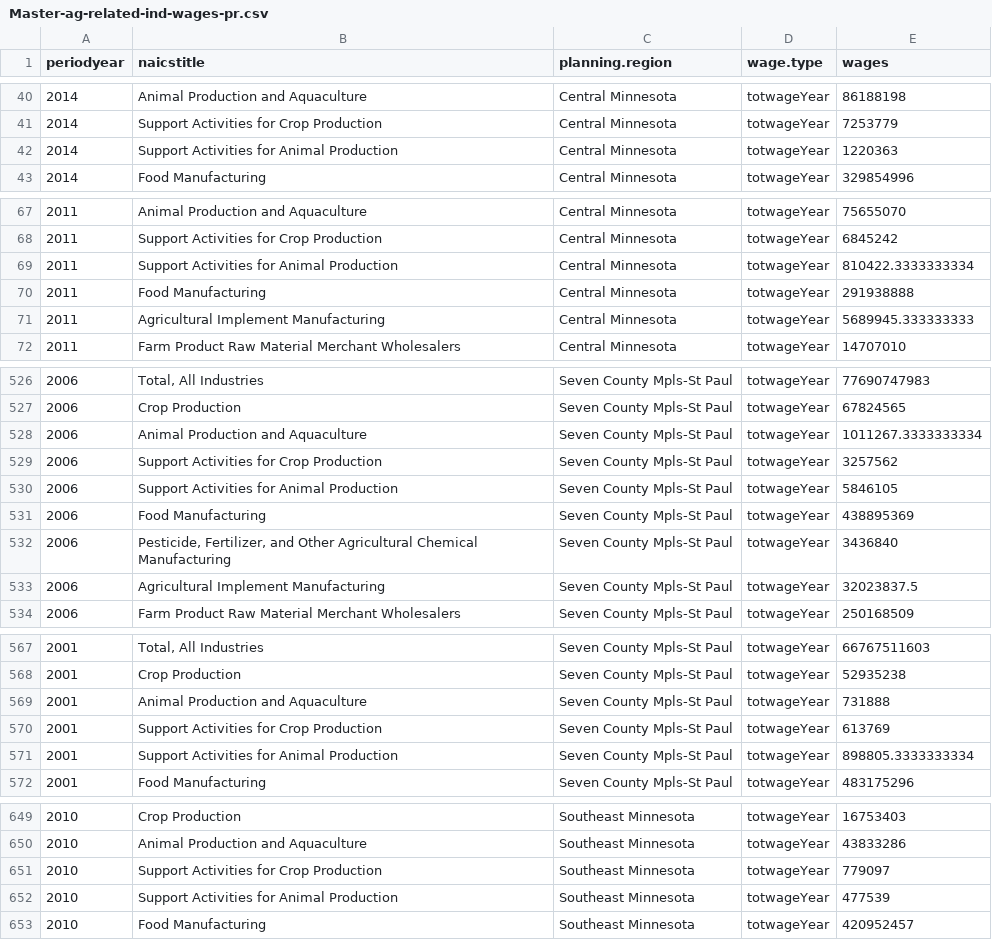
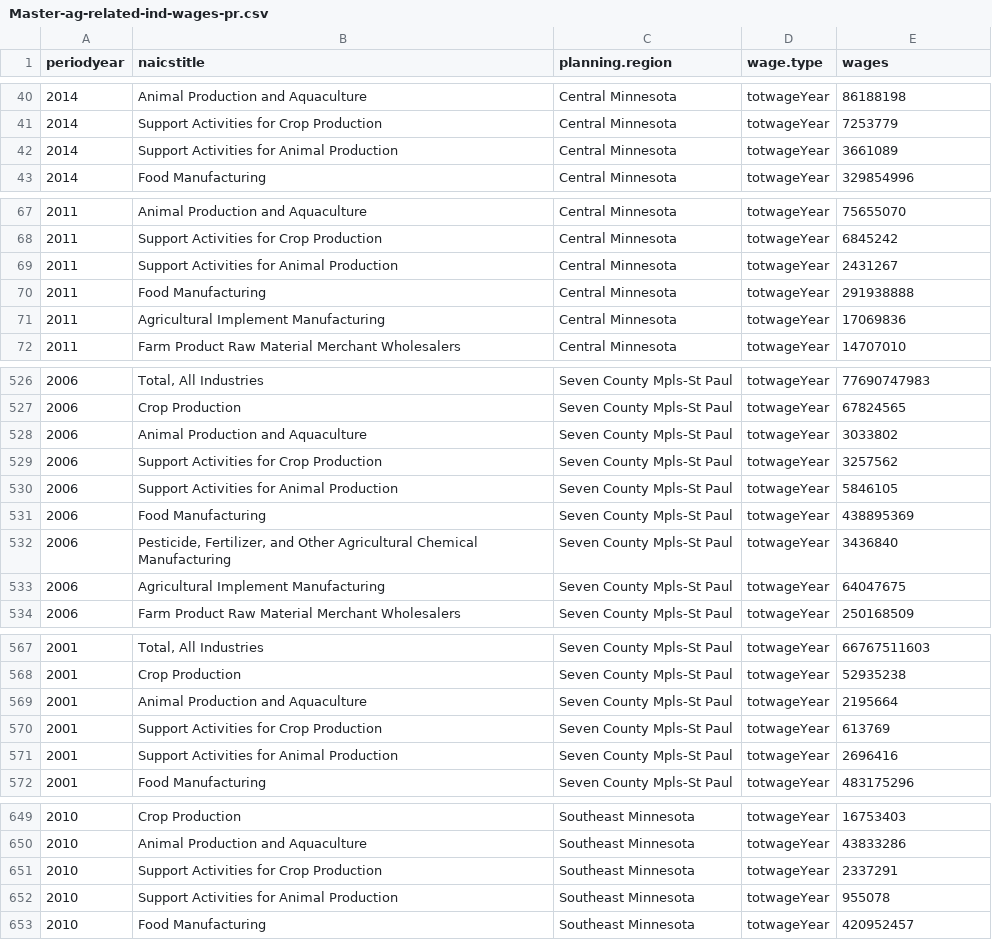
Before and after one commit to kellyasche/ag-and-rural-economy-site, a CSV file: Data/Earnings/Master-ag-related-ind-wages-pr.csv, drawn as a sheet; only a part is shown, gaps mark what is left out; the diff covers the shown part only.

```diff
--- a/Data/Earnings/Master-ag-related-ind-wages-pr.csv
+++ b/Data/Earnings/Master-ag-related-ind-wages-pr.csv
@@ -41,3 +41,3 @@ periodyear,naicstitle,planning.region,wage.type,wages
 2014,Support Activities for Crop Production,Central Minnesota,totwageYear,7253779
-2014,Support Activities for Animal Production,Central Minnesota,totwageYear,1220363
+2014,Support Activities for Animal Production,Central Minnesota,totwageYear,3661089
 2014,Food Manufacturing,Central Minnesota,totwageYear,329854996
@@ -68,5 +68,5 @@ periodyear,naicstitle,planning.region,wage.type,wages
 2011,Support Activities for Crop Production,Central Minnesota,totwageYear,6845242
-2011,Support Activities for Animal Production,Central Minnesota,totwageYear,810422.3333333334
+2011,Support Activities for Animal Production,Central Minnesota,totwageYear,2431267
 2011,Food Manufacturing,Central Minnesota,totwageYear,291938888
-2011,Agricultural Implement Manufacturing,Central Minnesota,totwageYear,5689945.333333333
+2011,Agricultural Implement Manufacturing,Central Minnesota,totwageYear,17069836
 2011,Farm Product Raw Material Merchant Wholesalers,Central Minnesota,totwageYear,14707010
@@ -527,3 +527,3 @@ periodyear,naicstitle,planning.region,wage.type,wages
 2006,Crop Production,Seven County Mpls-St Paul,totwageYear,67824565
-2006,Animal Production and Aquaculture,Seven County Mpls-St Paul,totwageYear,1011267.3333333334
+2006,Animal Production and Aquaculture,Seven County Mpls-St Paul,totwageYear,3033802
 2006,Support Activities for Crop Production,Seven County Mpls-St Paul,totwageYear,3257562
@@ -532,3 +532,3 @@ periodyear,naicstitle,planning.region,wage.type,wages
 2006,"Pesticide, Fertilizer, and Other Agricultural Chemical Manufacturing",Seven County Mpls-St Paul,totwageYear,3436840
-2006,Agricultural Implement Manufacturing,Seven County Mpls-St Paul,totwageYear,32023837.5
+2006,Agricultural Implement Manufacturing,Seven County Mpls-St Paul,totwageYear,64047675
 2006,Farm Product Raw Material Merchant Wholesalers,Seven County Mpls-St Paul,totwageYear,250168509
@@ -568,5 +568,5 @@ periodyear,naicstitle,planning.region,wage.type,wages
 2001,Crop Production,Seven County Mpls-St Paul,totwageYear,52935238
-2001,Animal Production and Aquaculture,Seven County Mpls-St Paul,totwageYear,731888
+2001,Animal Production and Aquaculture,Seven County Mpls-St Paul,totwageYear,2195664
 2001,Support Activities for Crop Production,Seven County Mpls-St Paul,totwageYear,613769
-2001,Support Activities for Animal Production,Seven County Mpls-St Paul,totwageYear,898805.3333333334
+2001,Support Activities for Animal Production,Seven County Mpls-St Paul,totwageYear,2696416
 2001,Food Manufacturing,Seven County Mpls-St Paul,totwageYear,483175296
@@ -650,4 +650,4 @@ periodyear,naicstitle,planning.region,wage.type,wages
 2010,Animal Production and Aquaculture,Southeast Minnesota,totwageYear,43833286
-2010,Support Activities for Crop Production,Southeast Minnesota,totwageYear,779097
-2010,Support Activities for Animal Production,Southeast Minnesota,totwageYear,477539
+2010,Support Activities for Crop Production,Southeast Minnesota,totwageYear,2337291
+2010,Support Activities for Animal Production,Southeast Minnesota,totwageYear,955078
 2010,Food Manufacturing,Southeast Minnesota,totwageYear,420952457
```
Also changed, not shown: 41 edited cells elsewhere in this file, Data/Earnings/Master-ag-related-ind-wages-edr.csv, docs/Data/Earnings/Master-ag-related-ind-wages-edr.csv, 11 other files.
